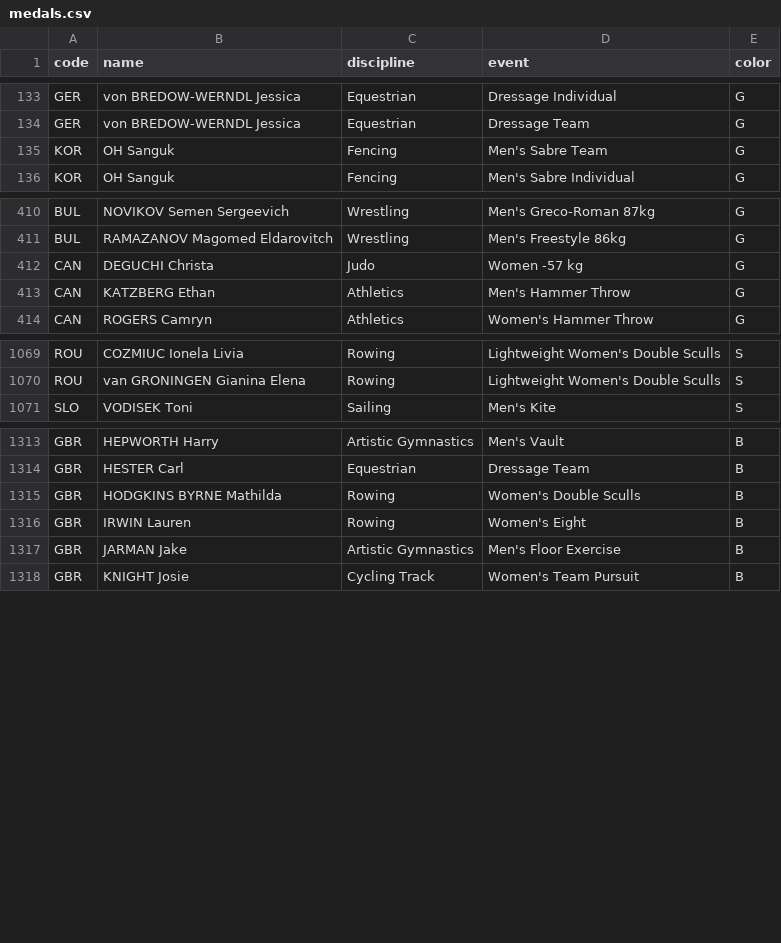
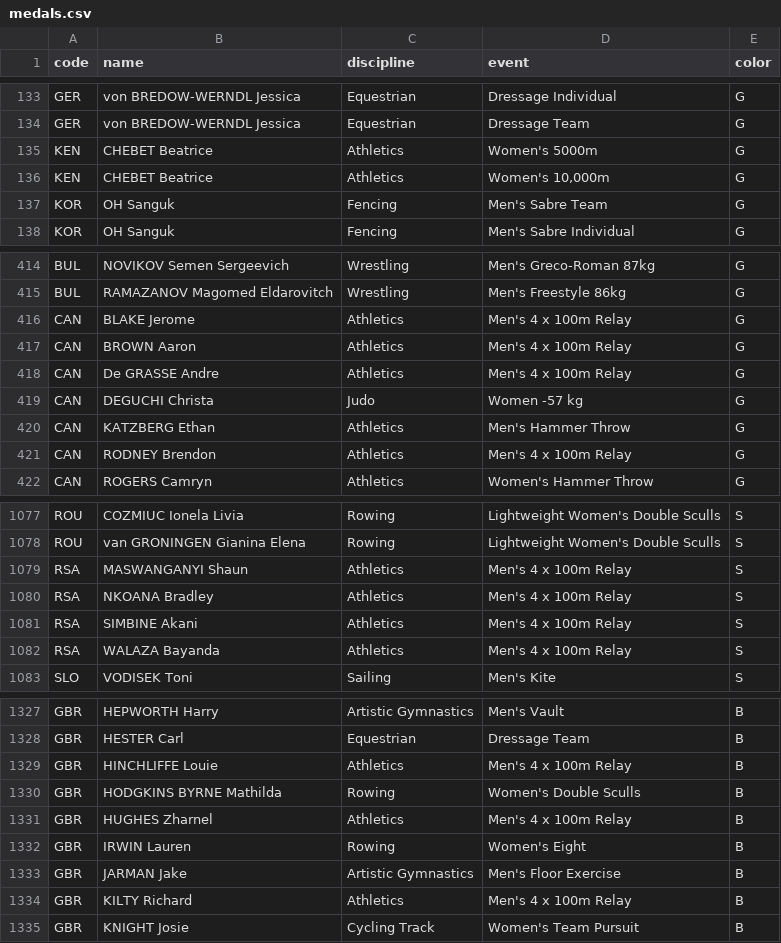
Before and after one commit to taniki/paris2024-data, a CSV file: datasets/medals.csv, drawn as a sheet; only a part is shown, gaps mark what is left out; the diff covers the shown part only.

```diff
--- a/datasets/medals.csv
+++ b/datasets/medals.csv
@@ -134,2 +134,4 @@ GER,von BREDOW-WERNDL Jessica,Equestrian,Dressage Individual,G
 GER,von BREDOW-WERNDL Jessica,Equestrian,Dressage Team,G
+KEN,CHEBET Beatrice,Athletics,Women's 5000m,G
+KEN,CHEBET Beatrice,Athletics,"Women's 10,000m",G
 KOR,OH Sanguk,Fencing,Men's Sabre Team,G
@@ -411,4 +415,8 @@ BUL,NOVIKOV Semen Sergeevich,Wrestling,Men's Greco-Roman 87kg,G
 BUL,RAMAZANOV Magomed Eldarovitch,Wrestling,Men's Freestyle 86kg,G
+CAN,BLAKE Jerome,Athletics,Men's 4 x 100m Relay,G
+CAN,BROWN Aaron,Athletics,Men's 4 x 100m Relay,G
+CAN,De GRASSE Andre,Athletics,Men's 4 x 100m Relay,G
 CAN,DEGUCHI Christa,Judo,Women -57 kg,G
 CAN,KATZBERG Ethan,Athletics,Men's Hammer Throw,G
+CAN,RODNEY Brendon,Athletics,Men's 4 x 100m Relay,G
 CAN,ROGERS Camryn,Athletics,Women's Hammer Throw,G
@@ -1070,2 +1078,6 @@ ROU,COZMIUC Ionela Livia,Rowing,Lightweight Women's Double Sculls,S
 ROU,van GRONINGEN Gianina Elena,Rowing,Lightweight Women's Double Sculls,S
+RSA,MASWANGANYI Shaun,Athletics,Men's 4 x 100m Relay,S
+RSA,NKOANA Bradley,Athletics,Men's 4 x 100m Relay,S
+RSA,SIMBINE Akani,Athletics,Men's 4 x 100m Relay,S
+RSA,WALAZA Bayanda,Athletics,Men's 4 x 100m Relay,S
 SLO,VODISEK Toni,Sailing,Men's Kite,S
@@ -1314,5 +1328,8 @@ GBR,HEPWORTH Harry,Artistic Gymnastics,Men's Vault,B
 GBR,HESTER Carl,Equestrian,Dressage Team,B
+GBR,HINCHLIFFE Louie,Athletics,Men's 4 x 100m Relay,B
 GBR,HODGKINS BYRNE Mathilda,Rowing,Women's Double Sculls,B
+GBR,HUGHES Zharnel,Athletics,Men's 4 x 100m Relay,B
 GBR,IRWIN Lauren,Rowing,Women's Eight,B
 GBR,JARMAN Jake,Artistic Gymnastics,Men's Floor Exercise,B
+GBR,KILTY Richard,Athletics,Men's 4 x 100m Relay,B
 GBR,KNIGHT Josie,Cycling Track,Women's Team Pursuit,B
```
Also changed, not shown: 6 added rows and 3 moved rows elsewhere in this file, datasets/medal_countries.long.auto.csv, datasets/medal_countries.wide.auto.csv, 1 other file.
